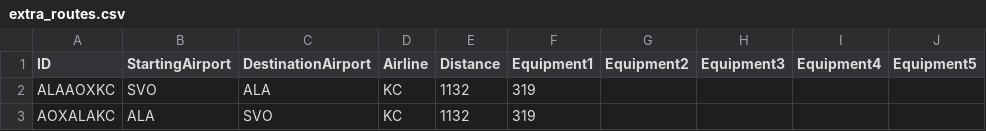
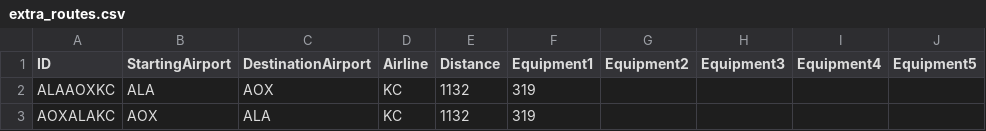
Before and after one commit to ChrisWhealy/clean_airport_routes, a CSV file: extra_routes.csv, drawn as a sheet; only a part is shown; the diff names each change by its address in the sheet, - before the commit and + after, or states it on an @@ line.

Commit message:
Correct extra route info

```diff
--- a/extra_routes.csv
+++ b/extra_routes.csv
-B2 (StartingAirport): SVO
+B2 (StartingAirport): ALA
-C2 (DestinationAirport): ALA
+C2 (DestinationAirport): AOX
-B3 (StartingAirport): ALA
+B3 (StartingAirport): AOX
-C3 (DestinationAirport): SVO
+C3 (DestinationAirport): ALA
```
